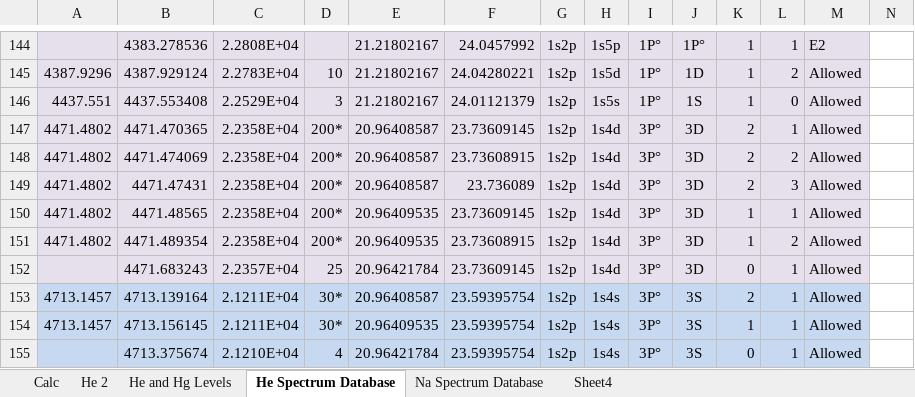
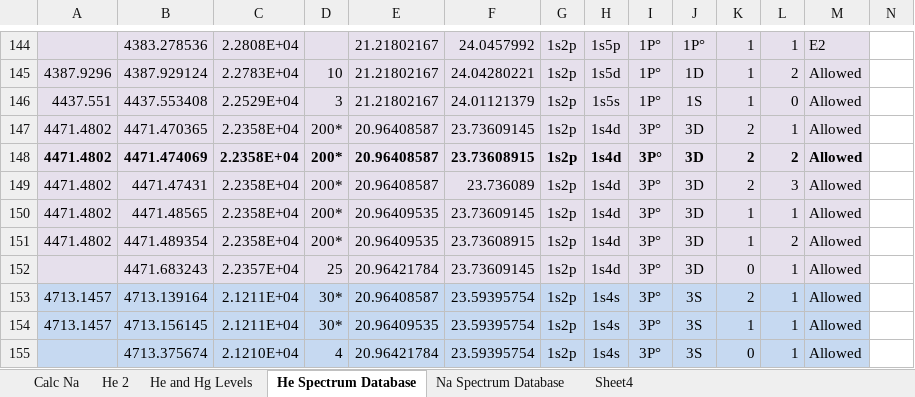
Before and after one commit to mlane3/Phys4321, an Excel workbook: FranckHertz/HeliumNeon/HE and Na Spectrum.xlsx, sheet He Spectrum Database, drawn as a sheet; only a part is shown, gaps mark what is left out; values as stored, in another font and other column widths than the file's, no borders; the diff names each change by its address in the sheet, - before the commit and + after, or states it on an @@ line.

```diff
--- a/FranckHertz/HeliumNeon/HE and Na Spectrum.xlsx (sheet He Spectrum Database)
+++ b/FranckHertz/HeliumNeon/HE and Na Spectrum.xlsx (sheet He Spectrum Database)
-sheet tab: Calc
+sheet tab: Calc Na
-A148:M148 bold: off
+A148:M148 bold: on
```
Also changed, not shown: sheet Calc Na, sheet He 2, sheet Na Spectrum Database, formulas that keep their value.
